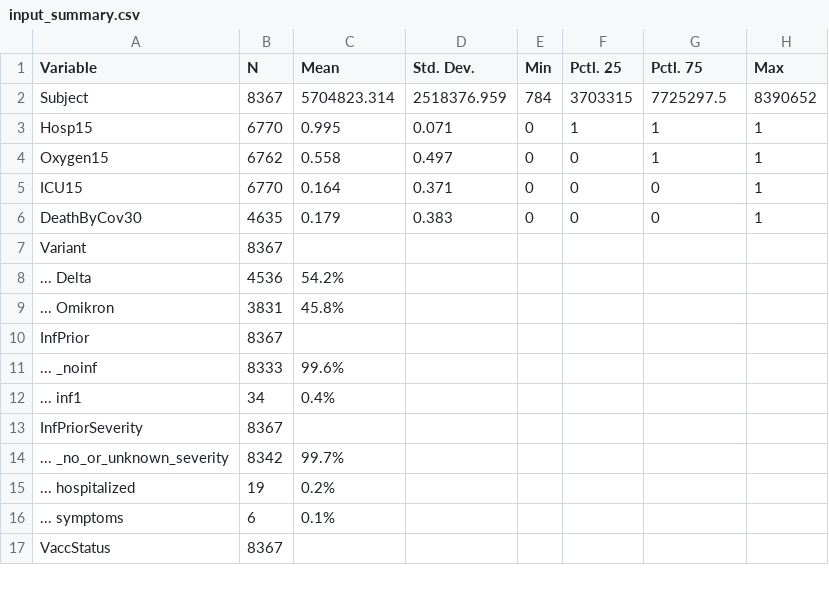
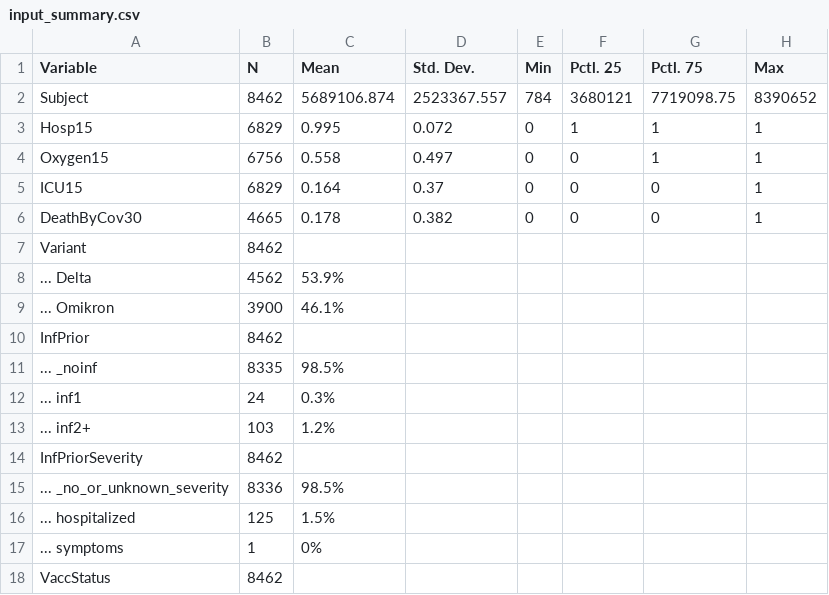
Before and after one commit to bisop-repo/omicronprotection, a CSV file: Vyvanuti/outputs/logreg_HospIPInteractions/input_summary.csv, drawn as a sheet; only a part is shown; the diff covers the shown part only.

```diff
--- a/Vyvanuti/outputs/logreg_HospIPInteractions/input_summary.csv
+++ b/Vyvanuti/outputs/logreg_HospIPInteractions/input_summary.csv
@@ -1,17 +1,18 @@
 "Variable","N","Mean","Std. Dev.","Min","Pctl. 25","Pctl. 75","Max"
-"Subject","8367","5704823.314","2518376.959","784","3703315","7725297.5","8390652"
-"Hosp15","6770","0.995","0.071","0","1","1","1"
-"Oxygen15","6762","0.558","0.497","0","0","1","1"
-"ICU15","6770","0.164","0.371","0","0","0","1"
-"DeathByCov30","4635","0.179","0.383","0","0","0","1"
-"Variant","8367","","","","","",""
-"... Delta","4536","54.2%","","","","",""
-"... Omikron","3831","45.8%","","","","",""
-"InfPrior","8367","","","","","",""
-"... _noinf","8333","99.6%","","","","",""
-"... inf1","34","0.4%","","","","",""
-"InfPriorSeverity","8367","","","","","",""
-"... _no_or_unknown_severity","8342","99.7%","","","","",""
-"... hospitalized","19","0.2%","","","","",""
-"... symptoms","6","0.1%","","","","",""
-"VaccStatus","8367","","","","","",""
+"Subject","8462","5689106.874","2523367.557","784","3680121","7719098.75","8390652"
+"Hosp15","6829","0.995","0.072","0","1","1","1"
+"Oxygen15","6756","0.558","0.497","0","0","1","1"
+"ICU15","6829","0.164","0.37","0","0","0","1"
+"DeathByCov30","4665","0.178","0.382","0","0","0","1"
+"Variant","8462","","","","","",""
+"... Delta","4562","53.9%","","","","",""
+"... Omikron","3900","46.1%","","","","",""
+"InfPrior","8462","","","","","",""
+"... _noinf","8335","98.5%","","","","",""
+"... inf1","24","0.3%","","","","",""
+"... inf2+","103","1.2%","","","","",""
+"InfPriorSeverity","8462","","","","","",""
+"... _no_or_unknown_severity","8336","98.5%","","","","",""
+"... hospitalized","125","1.5%","","","","",""
+"... symptoms","1","0%","","","","",""
+"VaccStatus","8462","","","","","",""
```
Also changed, not shown: 23 edited cells elsewhere in this file, Vyvanuti/outputs/logreg_HospIPInteractions/model_data.csv, Vyvanuti/outputs/logreg_HospOInteractions/input_summary.csv, 11 other files.
